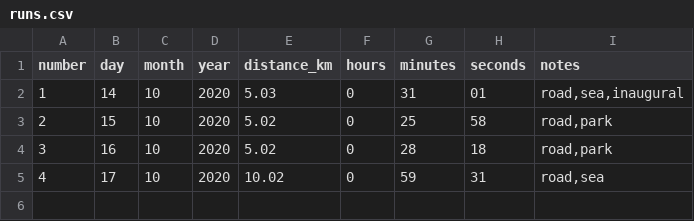
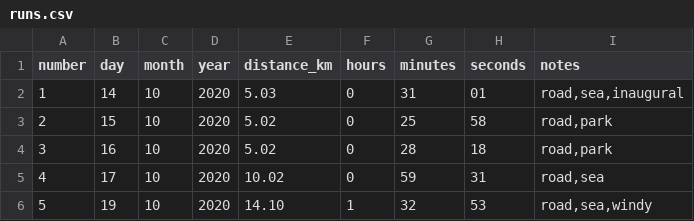
Before and after one commit to ADBond/run-stats, a CSV file: runs.csv, drawn as a sheet; the diff names each change by its address in the sheet, - before the commit and + after, or states it on an @@ line.

Commit message:
+run

```diff
--- a/runs.csv
+++ b/runs.csv
+row 6: 5 | 19 | 10 | 2020 | 14.10 | 1 | 32 | 53 | road,sea,windy
```
